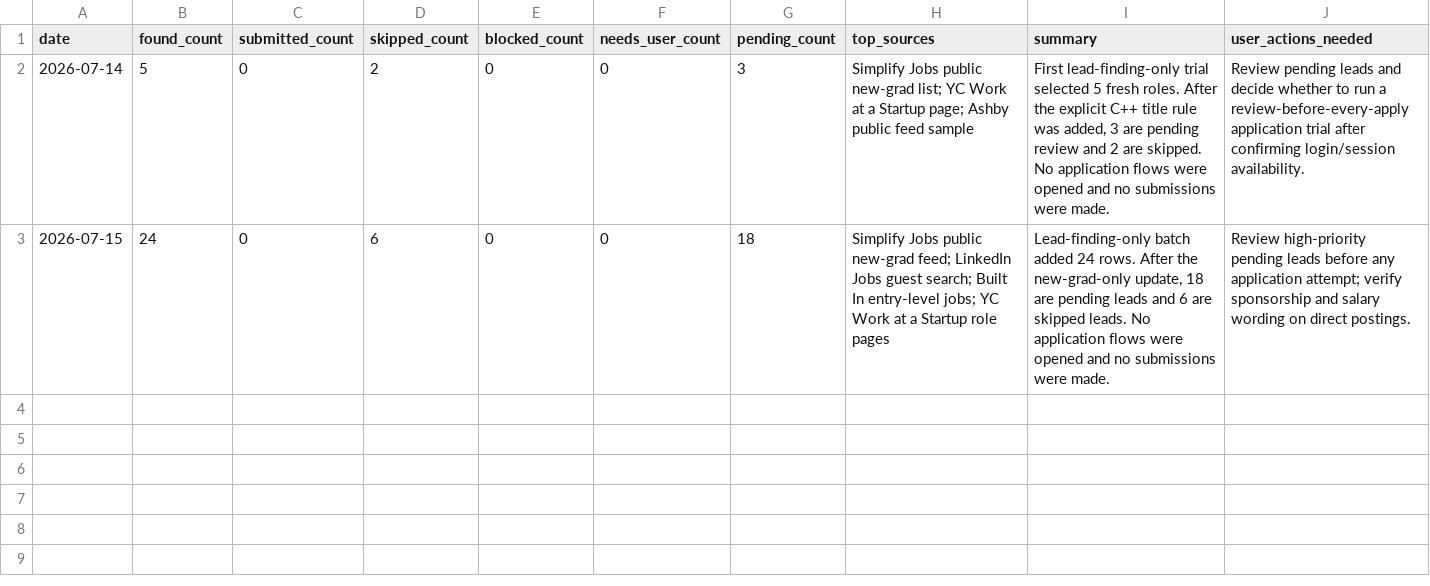
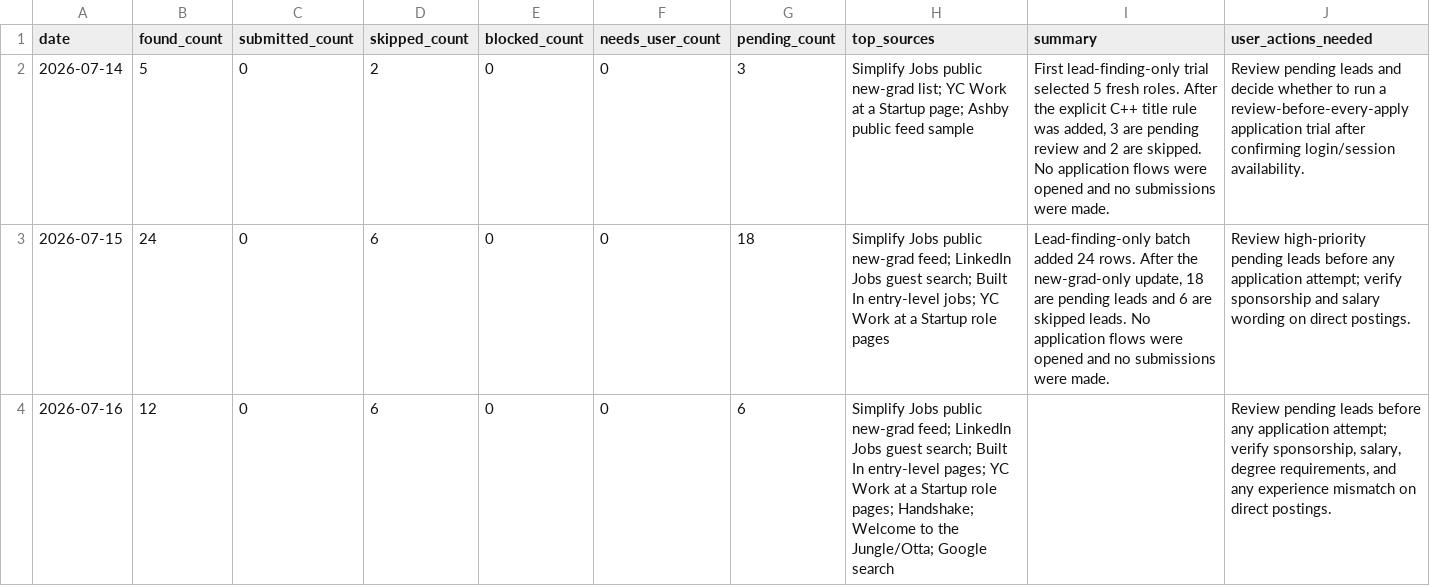
Before and after one commit to EleanorLiu12/applypilot-private, a CSV file: dashboard/daily_dashboard.csv, drawn as a sheet.

```diff
--- a/dashboard/daily_dashboard.csv
+++ b/dashboard/daily_dashboard.csv
@@ -3 +3,2 @@ date,found_count,submitted_count,skipped_count,blocked_count,needs_user_count,pe
 2026-07-15,24,0,6,0,0,18,Simplify Jobs public new-grad feed; LinkedIn Jobs guest search; Built In entry-level jobs; YC Work at a Startup role pages,"Lead-finding-only batch added 24 rows. After the new-grad-only update, 18 are pending leads and 6 are skipped leads. No application flows were opened and no submissions were made.",Review high-priority pending leads before any application attempt; verify sponsorship and salary wording on direct postings.
+2026-07-16,12,0,6,0,0,6,Simplify Jobs public new-grad feed; LinkedIn Jobs guest search; Built In entry-level pages; YC Work at a Startup role pages; Handshake; Welcome to the Jungle/Otta; Google search,,"Review pending leads before any application attempt; verify sponsorship, salary, degree requirements, and any experience mismatch on direct postings."
```
Also changed, not shown: dashboard/automation_rules.csv, 18 other files.
